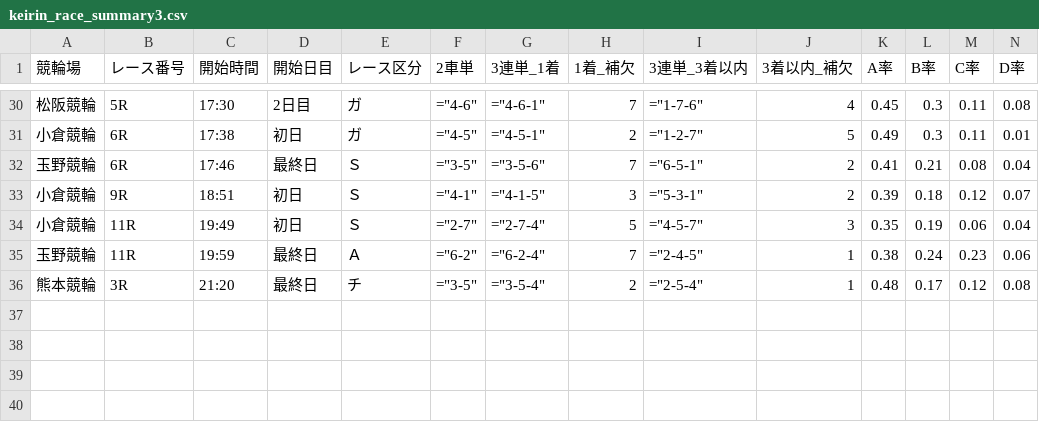
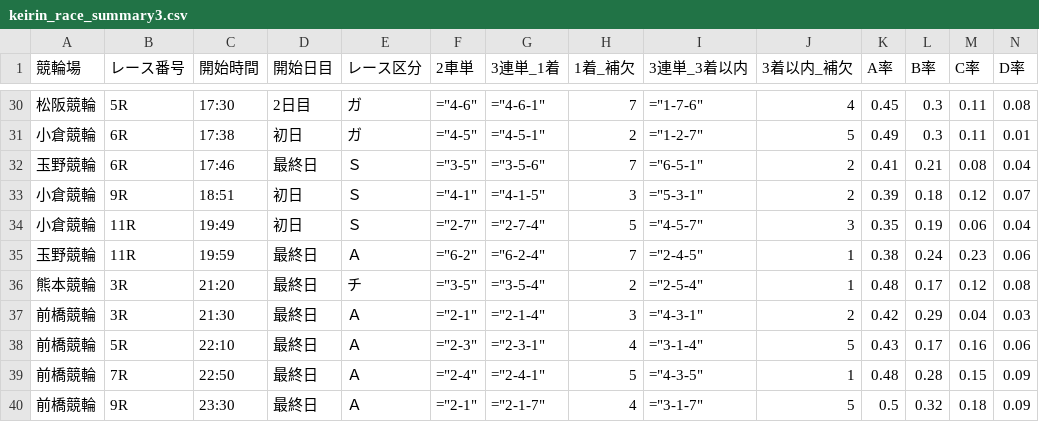
Before and after one commit to ama04149/keirin-ai, a CSV file: keirin_race_summary3.csv, drawn as a sheet; only a part is shown, gaps mark what is left out; rows hold the shown columns only; the diff covers the shown part only; the diff names each change by its address in the sheet, - before the commit and + after, or states it on an @@ line.

```diff
--- a/keirin_race_summary3.csv
+++ b/keirin_race_summary3.csv
+row 37: 前橋競輪 | 3R | 21:30 | 最終日 | Ａ | ="2-1" | ="2-1-4" | 3 | ="4-3-1" | 2 | 0.42 | 0.29 | 0.04 | 0.03
+row 38: 前橋競輪 | 5R | 22:10 | 最終日 | Ａ | ="2-3" | ="2-3-1" | 4 | ="3-1-4" | 5 | 0.43 | 0.17 | 0.16 | 0.06
+row 39: 前橋競輪 | 7R | 22:50 | 最終日 | Ａ | ="2-4" | ="2-4-1" | 5 | ="4-3-5" | 1 | 0.48 | 0.28 | 0.15 | 0.09
+row 40: 前橋競輪 | 9R | 23:30 | 最終日 | Ａ | ="2-1" | ="2-1-7" | 4 | ="3-1-7" | 5 | 0.5 | 0.32 | 0.18 | 0.09
```
Also changed, not shown: 46 edited cells elsewhere in this file, keirin_race_summary.csv, keirin_race_summary2.csv, 1 other file.
